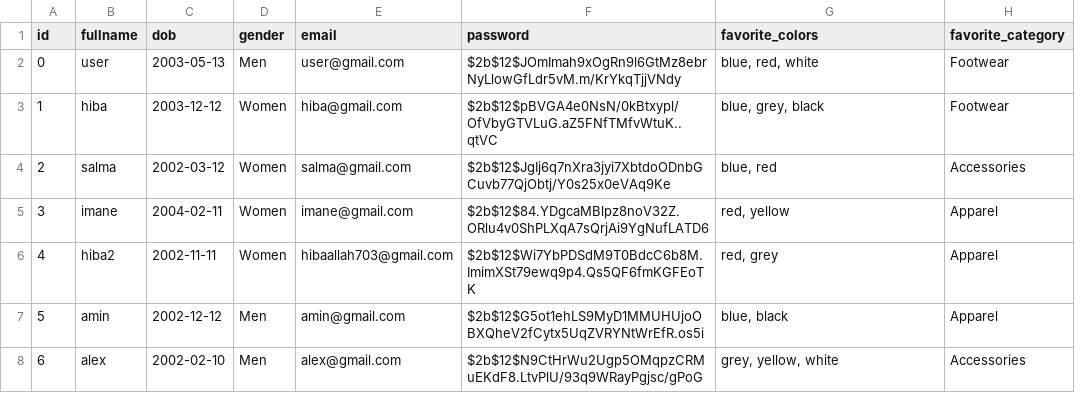
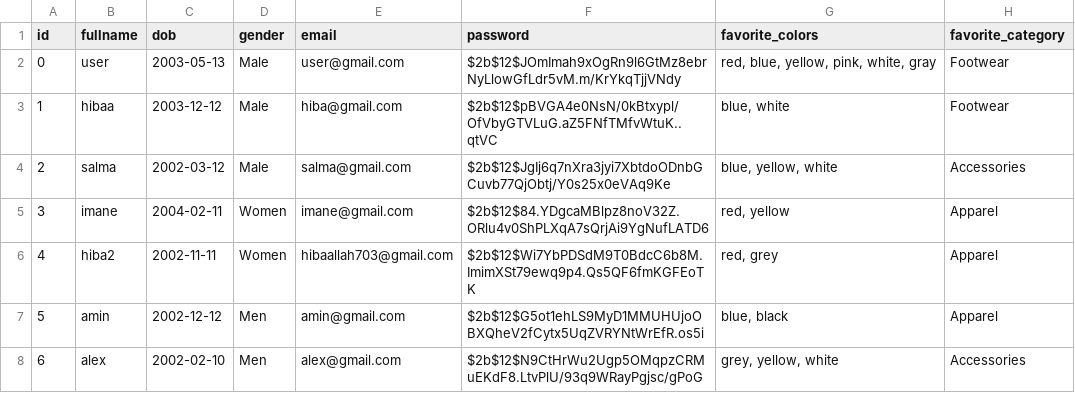
Before and after one commit to hibaallahinfo/Recommendation_system, a CSV file: user.csv, drawn as a sheet.

```diff
--- a/user.csv
+++ b/user.csv
@@ -1,5 +1,5 @@
 id,fullname,dob,gender,email,password,favorite_colors,favorite_category
-0,user,2003-05-13,Men,user@gmail.com,$2b$12$JOmImah9xOgRn9l6GtMz8ebrNyLlowGfLdr5vM.m/KrYkqTjjVNdy,"blue, red, white",Footwear
-1,hiba,2003-12-12,Women,hiba@gmail.com,$2b$12$pBVGA4e0NsN/0kBtxypl/OfVbyGTVLuG.aZ5FNfTMfvWtuK..qtVC,"blue, grey, black",Footwear
-2,salma,2002-03-12,Women,salma@gmail.com,$2b$12$JgIj6q7nXra3jyi7XbtdoODnbGCuvb77QjObtj/Y0s25x0eVAq9Ke,"blue, red",Accessories
+0,user,2003-05-13,Male,user@gmail.com,$2b$12$JOmImah9xOgRn9l6GtMz8ebrNyLlowGfLdr5vM.m/KrYkqTjjVNdy,"red, blue, yellow, pink, white, gray",Footwear
+1,hibaa,2003-12-12,Male,hiba@gmail.com,$2b$12$pBVGA4e0NsN/0kBtxypl/OfVbyGTVLuG.aZ5FNfTMfvWtuK..qtVC,"blue, white",Footwear
+2,salma,2002-03-12,Male,salma@gmail.com,$2b$12$JgIj6q7nXra3jyi7XbtdoODnbGCuvb77QjObtj/Y0s25x0eVAq9Ke,"blue, yellow, white",Accessories
 3,imane,2004-02-11,Women,imane@gmail.com,$2b$12$84.YDgcaMBlpz8noV32Z.ORlu4v0ShPLXqA7sQrjAi9YgNufLATD6,"red, yellow",Apparel
```
Also changed, not shown: 13 other files.
